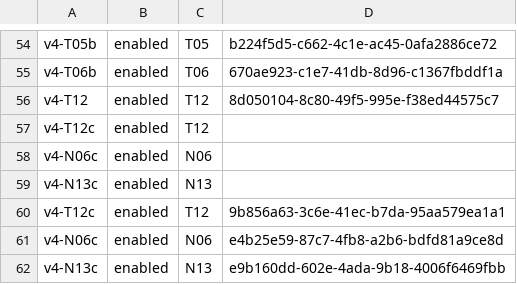
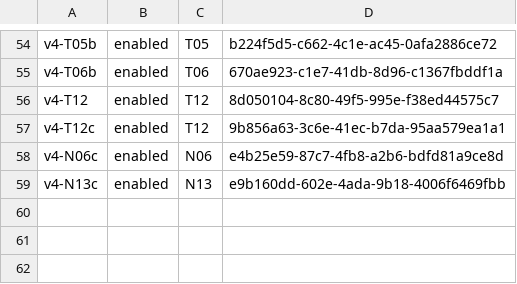
Before and after one commit to heventure/dsh-superagent-home, a TSV file: skills/methodology-router/evals/results/v4/runs.tsv, drawn as a sheet; only a part is shown, gaps mark what is left out.

```diff
--- a/skills/methodology-router/evals/results/v4/runs.tsv
+++ b/skills/methodology-router/evals/results/v4/runs.tsv
@@ -56,5 +56,2 @@ v4-T06b	enabled	T06	670ae923-c1e7-41db-8d96-c1367fbddf1a
 v4-T12	enabled	T12	8d050104-8c80-49f5-995e-f38ed44575c7
-v4-T12c	enabled	T12	
-v4-N06c	enabled	N06	
-v4-N13c	enabled	N13	
 v4-T12c	enabled	T12	9b856a63-3c6e-41ec-b7da-95aa579ea1a1
```
Also changed, not shown: skills/methodology-router/evals/results/v4/summary.tsv, 3 other files.
